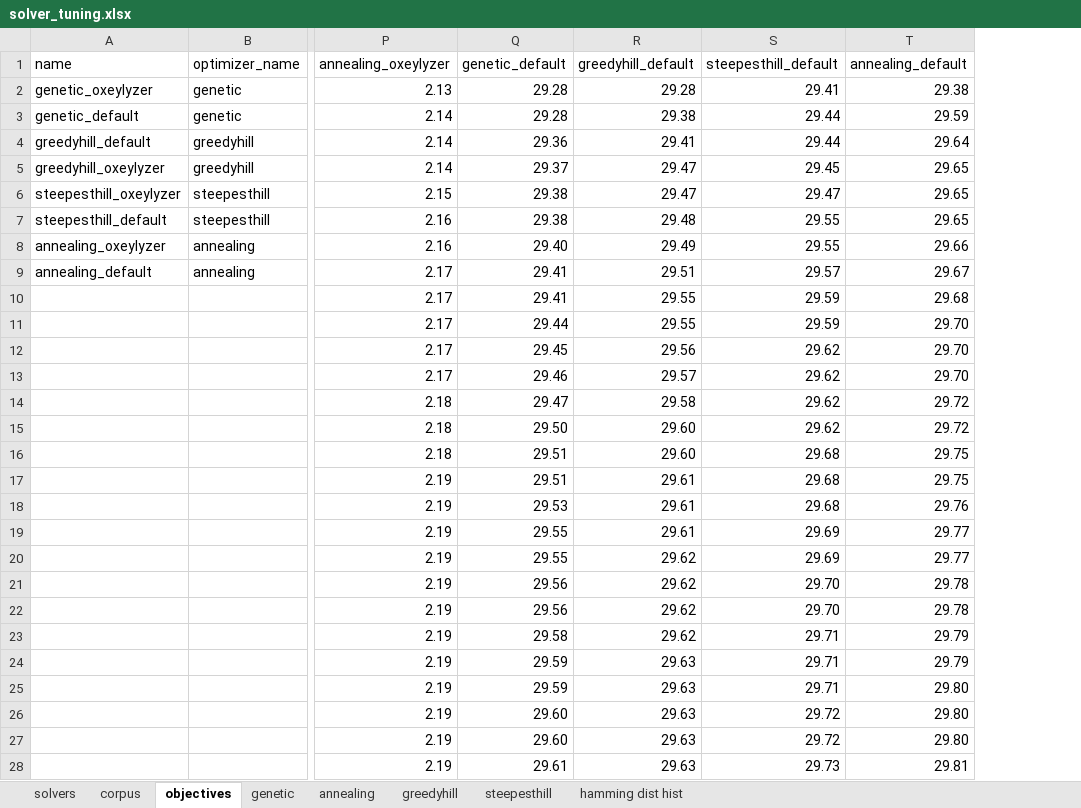
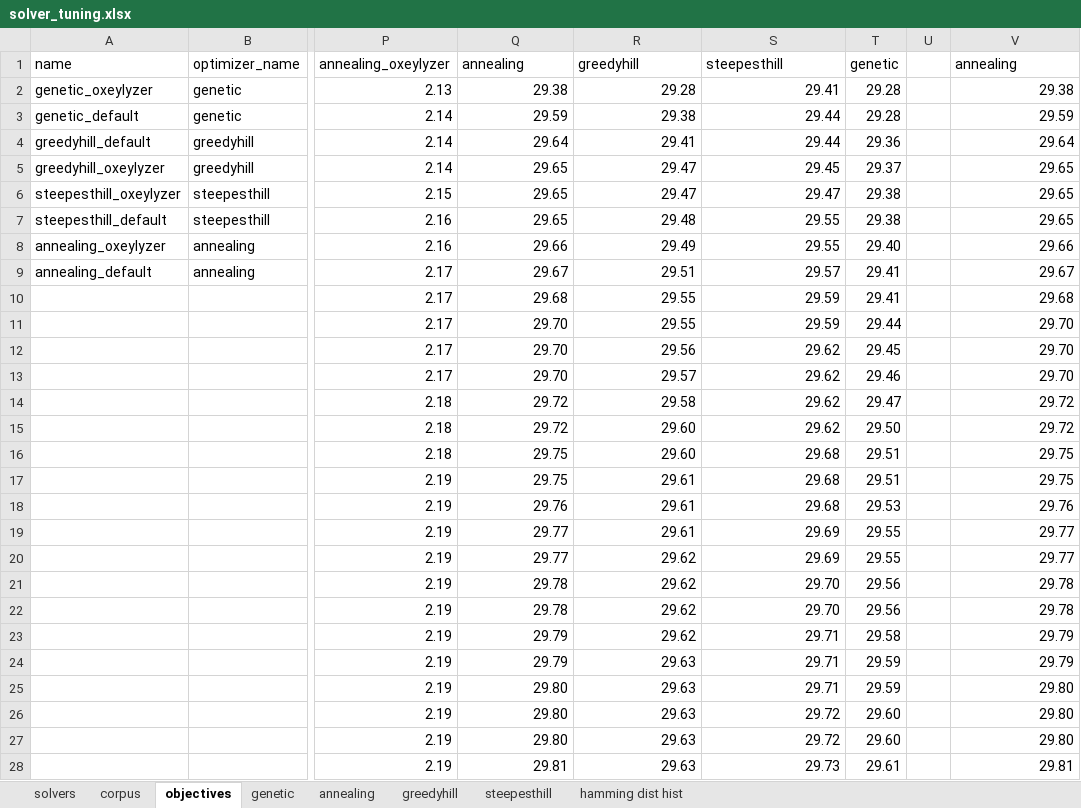
Before and after one commit to tiagowright/jalo, an Excel workbook: solvers/tuning/solver_tuning.xlsx, sheet objectives, drawn as a sheet; only a part is shown, gaps mark what is left out; values as stored, in another font and other column widths than the file's, no borders; charts and pictures not drawn; addresses are those after the commit; the diff covers the shown part only; the diff names each change by its address in the sheet, - before the commit and + after, or states it on an @@ line.

```diff
--- a/solvers/tuning/solver_tuning.xlsx (sheet objectives)
+++ b/solvers/tuning/solver_tuning.xlsx (sheet objectives)
+column T (genetic), rows 2-28: 29.28 | 29.28 | 29.36 | 29.37 | 29.38 | 29.38 | 29.40 | 29.41 | 29.41 | 29.44 | 29.45 | 29.46 | 29.47 | 29.50 | 29.51 | 29.51 | 29.53 | 29.55 | 29.55 | 29.56 | 29.56 | 29.58 | 29.59 | 29.59 | 29.60 | 29.60 | 29.61
+column U, empty
-Q1: genetic_default
+Q1: annealing
-R1: greedyhill_default
+R1: greedyhill
-S1: steepesthill_default
+S1: steepesthill
-V1: annealing_default
+V1: annealing
-Q2 (annealing): 29.28
+Q2 (annealing): 29.38
-Q3 (annealing): 29.28
+Q3 (annealing): 29.59
-Q4 (annealing): 29.36
+Q4 (annealing): 29.64
-Q5 (annealing): 29.37
+Q5 (annealing): 29.65
-Q6:Q7 (annealing): 29.38
+Q6:Q7 (annealing): 29.65
-Q8 (annealing): 29.40
+Q8 (annealing): 29.66
-Q9 (annealing): 29.41
+Q9 (annealing): 29.67
-Q10 (annealing): 29.41
+Q10 (annealing): 29.68
-Q11 (annealing): 29.44
+Q11 (annealing): 29.70
-Q12 (annealing): 29.45
+Q12 (annealing): 29.70
-Q13 (annealing): 29.46
+Q13 (annealing): 29.70
-Q14 (annealing): 29.47
+Q14 (annealing): 29.72
-Q15 (annealing): 29.50
+Q15 (annealing): 29.72
-Q16:Q17 (annealing): 29.51
+Q16:Q17 (annealing): 29.75
-Q18 (annealing): 29.53
+Q18 (annealing): 29.76
-Q19:Q20 (annealing): 29.55
+Q19:Q20 (annealing): 29.77
-Q21:Q22 (annealing): 29.56
+Q21:Q22 (annealing): 29.78
-Q23 (annealing): 29.58
+Q23 (annealing): 29.79
-Q24 (annealing): 29.59
+Q24 (annealing): 29.79
-Q25 (annealing): 29.59
+Q25 (annealing): 29.80
-Q26:Q27 (annealing): 29.60
+Q26:Q27 (annealing): 29.80
-Q28 (annealing): 29.61
+Q28 (annealing): 29.81
```
Also changed, not shown: 269 edited cells elsewhere in this sheet, charts or pictures, 2 other files.
